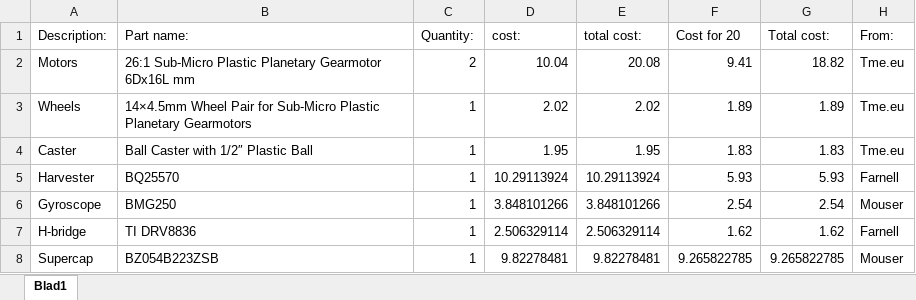
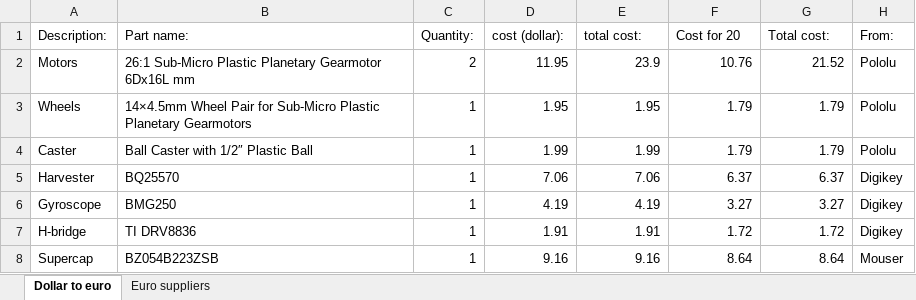
Before and after one commit to amjadmajid/ipRobot, an Excel workbook: Latex/Thesis/data/cost_of_parts.xlsx, sheet Dollar to euro, drawn as a sheet; only a part is shown; values as stored, in another font and other column widths than the file's, no borders; the diff covers the shown part only; the diff names each change by its address in the sheet, - before the commit and + after, or states it on an @@ line.

Commit message:
Update table with cost in euro

```diff
--- a/Latex/Thesis/data/cost_of_parts.xlsx (sheet Dollar to euro)
+++ b/Latex/Thesis/data/cost_of_parts.xlsx (sheet Dollar to euro)
-sheet tab: Blad1
+sheet tab: Dollar to euro
+sheet tab: Euro suppliers
-D1: cost:
+D1: cost (dollar):
-D2 (cost (dollar):): 10.04
+D2 (cost (dollar):): 11.95
-E2 (total cost:): 20.08
+E2 (total cost:): 23.9
-F2 (Cost for 20): 9.41
+F2 (Cost for 20): 10.76
-G2 (Total cost:): 18.82
+G2 (Total cost:): 21.52
-H2:H4 (From:): Tme.eu
+H2:H4 (From:): Pololu
-D3 (cost (dollar):): 2.02
+D3 (cost (dollar):): 1.95
-E3 (total cost:): 2.02
+E3 (total cost:): 1.95
-F3 (Cost for 20): 1.89
+F3 (Cost for 20): 1.79
-G3 (Total cost:): 1.89
+G3 (Total cost:): 1.79
-D4 (cost (dollar):): 1.95
+D4 (cost (dollar):): 1.99
-E4 (total cost:): 1.95
+E4 (total cost:): 1.99
-F4 (Cost for 20): 1.83
+F4 (Cost for 20): 1.79
-G4 (Total cost:): 1.83
+G4 (Total cost:): 1.79
-D5 (cost (dollar):): 10.29113924
+D5 (cost (dollar):): 7.06
-E5 (total cost:): 10.29113924
+E5 (total cost:): 7.06
-F5 (Cost for 20): 5.93
+F5 (Cost for 20): 6.37
-G5 (Total cost:): 5.93
+G5 (Total cost:): 6.37
-H5 (From:): Farnell
+H5 (From:): Digikey
-D6 (cost (dollar):): 3.848101266
+D6 (cost (dollar):): 4.19
-E6 (total cost:): 3.848101266
+E6 (total cost:): 4.19
-F6 (Cost for 20): 2.54
+F6 (Cost for 20): 3.27
-G6 (Total cost:): 2.54
+G6 (Total cost:): 3.27
-H6 (From:): Mouser
+H6 (From:): Digikey
-D7 (cost (dollar):): 2.506329114
+D7 (cost (dollar):): 1.91
-E7 (total cost:): 2.506329114
+E7 (total cost:): 1.91
-F7 (Cost for 20): 1.62
+F7 (Cost for 20): 1.72
-G7 (Total cost:): 1.62
+G7 (Total cost:): 1.72
-H7 (From:): Farnell
+H7 (From:): Digikey
-D8 (cost (dollar):): 9.82278481
+D8 (cost (dollar):): 9.16
-E8 (total cost:): 9.82278481
+E8 (total cost:): 9.16
-F8 (Cost for 20): 9.265822785
+F8 (Cost for 20): 8.64
-G8 (Total cost:): 9.265822785
+G8 (Total cost:): 8.64
```
Also changed, not shown: 8 added rows and 24 edited cells elsewhere in this sheet, 2 other files.
